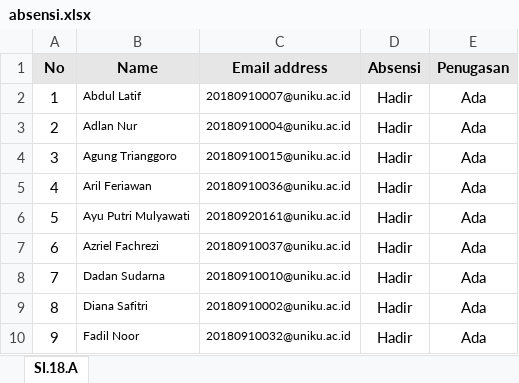
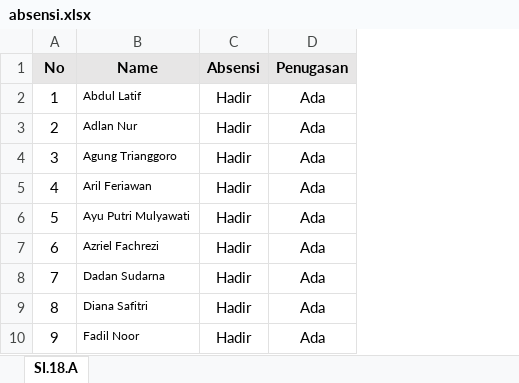
Before and after one commit to EdoWahdana/bagiKelompokExcel, an Excel workbook: absensi.xlsx, sheet SI.18.A, drawn as a sheet; only a part is shown; values as stored, in another font and other column widths than the file's, no borders; the diff names each change by its address in the sheet, - before the commit and + after, or states it on an @@ line.

```diff
--- a/absensi.xlsx (sheet SI.18.A)
+++ b/absensi.xlsx (sheet SI.18.A)
-column C (Email address), rows 2-10: 20180910007@uniku.ac.id | 20180910004@uniku.ac.id | 20180910015@uniku.ac.id | 20180910036@uniku.ac.id | 20180920161@uniku.ac.id | 20180910037@uniku.ac.id | 20180910010@uniku.ac.id | 20180910002@uniku.ac.id | 20180910032@uniku.ac.id
```
Also changed, not shown: 3 other files.
